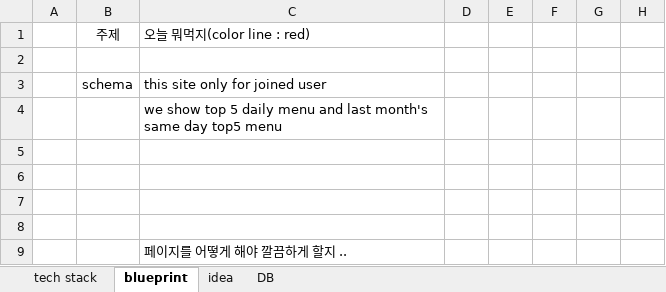
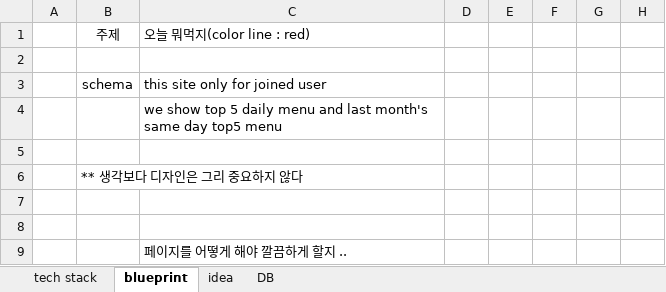
Before and after one commit to aisiwonhae29/spring, an Excel workbook: 프로젝트.xlsx, sheet blueprint, drawn as a sheet; only a part is shown; values as stored, in another font and other column widths than the file's, no borders; charts and pictures not drawn; the diff names each change by its address in the sheet, - before the commit and + after, or states it on an @@ line.

```diff
--- a/프로젝트.xlsx (sheet blueprint)
+++ b/프로젝트.xlsx (sheet blueprint)
-B6: (empty)
+B6: ** 생각보다 디자인은 그리 중요하지 않다
```
Also changed, not shown: sheet tech stack, Spring_JSP.xlsx, english.xlsx.
